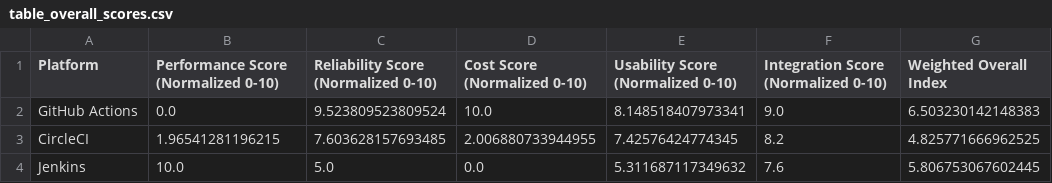
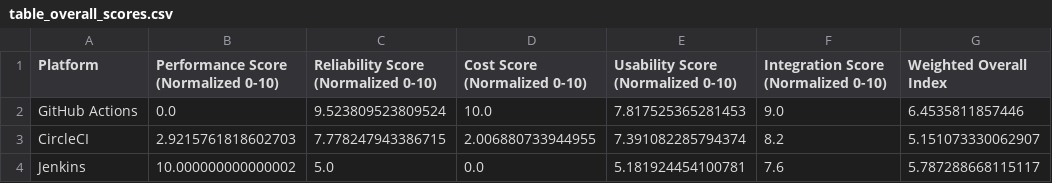
Before and after one commit to pudelroshan26-sudo/github_genkins_circleci, a CSV file: thesis_tables/table_overall_scores.csv, drawn as a sheet.

```diff
--- a/thesis_tables/table_overall_scores.csv
+++ b/thesis_tables/table_overall_scores.csv
@@ -1,4 +1,4 @@
 Platform,Performance Score (Normalized 0-10),Reliability Score (Normalized 0-10),Cost Score (Normalized 0-10),Usability Score (Normalized 0-10),Integration Score (Normalized 0-10),Weighted Overall Index
-GitHub Actions,0.0,9.523809523809524,10.0,8.148518407973341,9.0,6.503230142148383
-CircleCI,1.96541281196215,7.603628157693485,2.006880733944955,7.42576424774345,8.2,4.825771666962525
-Jenkins,10.0,5.0,0.0,5.311687117349632,7.6,5.806753067602445
+GitHub Actions,0.0,9.523809523809524,10.0,7.817525365281453,9.0,6.4535811857446
+CircleCI,2.9215761818602703,7.778247943386715,2.006880733944955,7.391082285794374,8.2,5.151073330062907
+Jenkins,10.000000000000002,5.0,0.0,5.181924454100781,7.6,5.787288668115117
```
Also changed, not shown: thesis_tables/table_build_performance_summary.csv, thesis_tables/table_statistical_tests.csv, 19 other files.
